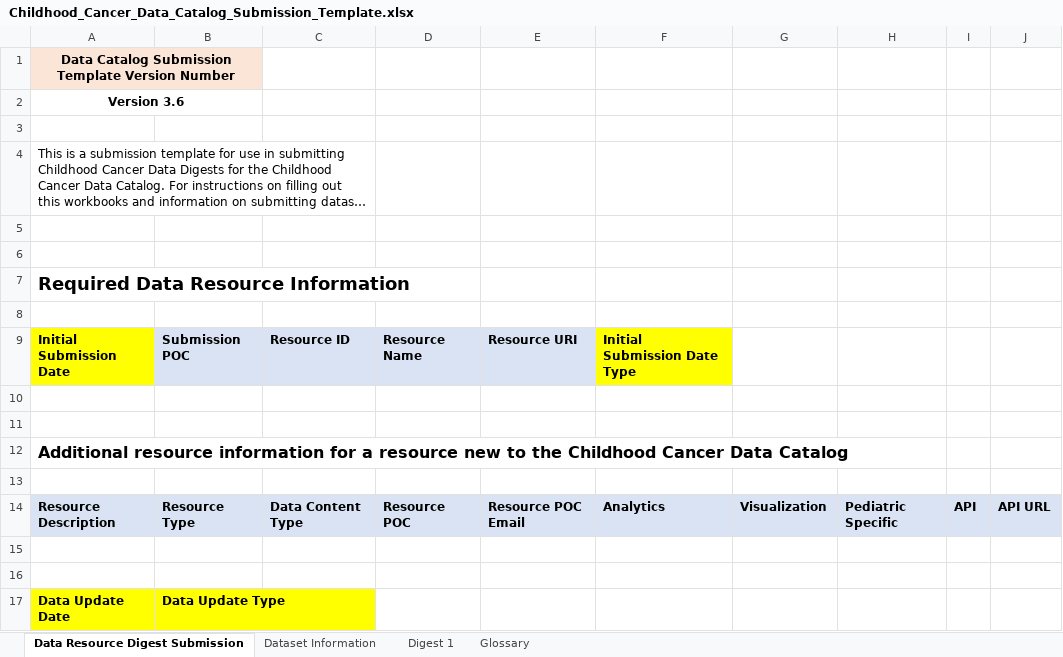
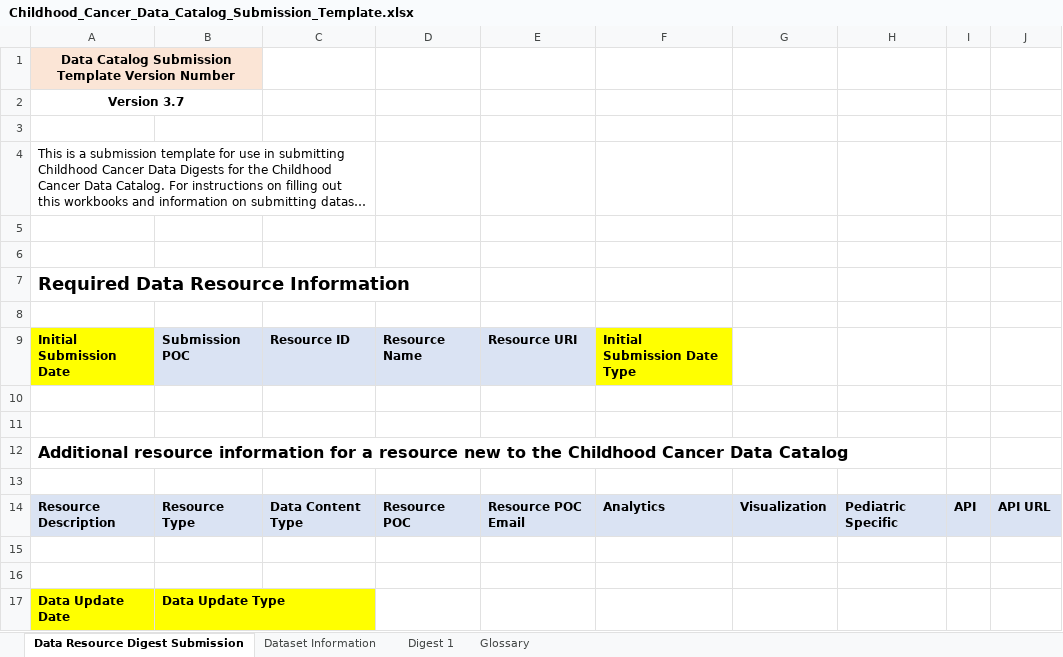
Before and after one commit to CBIIT/CCDC-WebService, an Excel workbook: Public/Childhood_Cancer_Data_Catalog_Submission_Template.xlsx, sheet Data Resource Digest Submission, drawn as a sheet; long unchanged cells end in …; values as stored, in another font and other column widths than the file's, no borders; the diff names each change by its address in the sheet, - before the commit and + after, or states it on an @@ line.

Commit message:
PODCAT-1178: update submission template

```diff
--- a/Public/Childhood_Cancer_Data_Catalog_Submission_Template.xlsx (sheet Data Resource Digest Submission)
+++ b/Public/Childhood_Cancer_Data_Catalog_Submission_Template.xlsx (sheet Data Resource Digest Submission)
-A2: Version 3.6
+A2: Version 3.7
```
Also changed, not shown: sheet Glossary.
